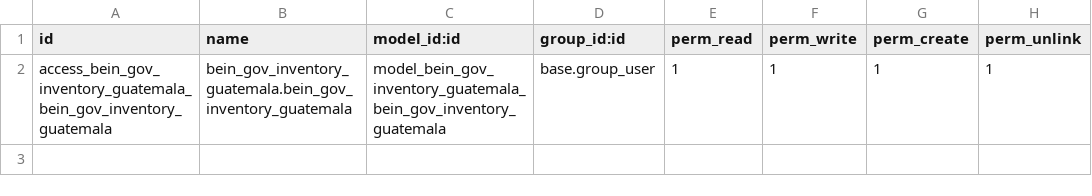
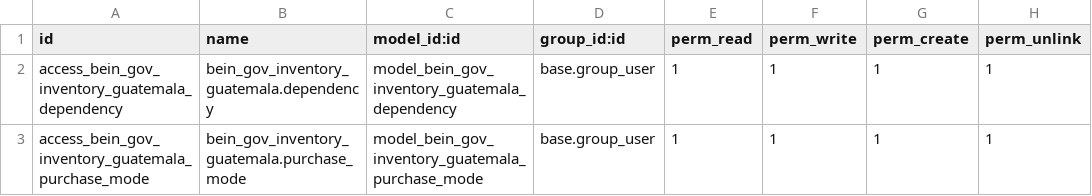
Before and after one commit to bein-projects/odoo-modules-bein, a CSV file: bein_gov_inventory_guatemala/security/ir.model.access.csv, drawn as a sheet.

```diff
--- a/bein_gov_inventory_guatemala/security/ir.model.access.csv
+++ b/bein_gov_inventory_guatemala/security/ir.model.access.csv
@@ -1,2 +1,3 @@
 id,name,model_id:id,group_id:id,perm_read,perm_write,perm_create,perm_unlink
-access_bein_gov_inventory_guatemala_bein_gov_inventory_guatemala,bein_gov_inventory_guatemala.bein_gov_inventory_guatemala,model_bein_gov_inventory_guatemala_bein_gov_inventory_guatemala,base.group_user,1,1,1,1
+access_bein_gov_inventory_guatemala_dependency,bein_gov_inventory_guatemala.dependency,model_bein_gov_inventory_guatemala_dependency,base.group_user,1,1,1,1
+access_bein_gov_inventory_guatemala_purchase_mode,bein_gov_inventory_guatemala.purchase_mode,model_bein_gov_inventory_guatemala_purchase_mode,base.group_user,1,1,1,1
```
Also changed, not shown: 8 other files.
